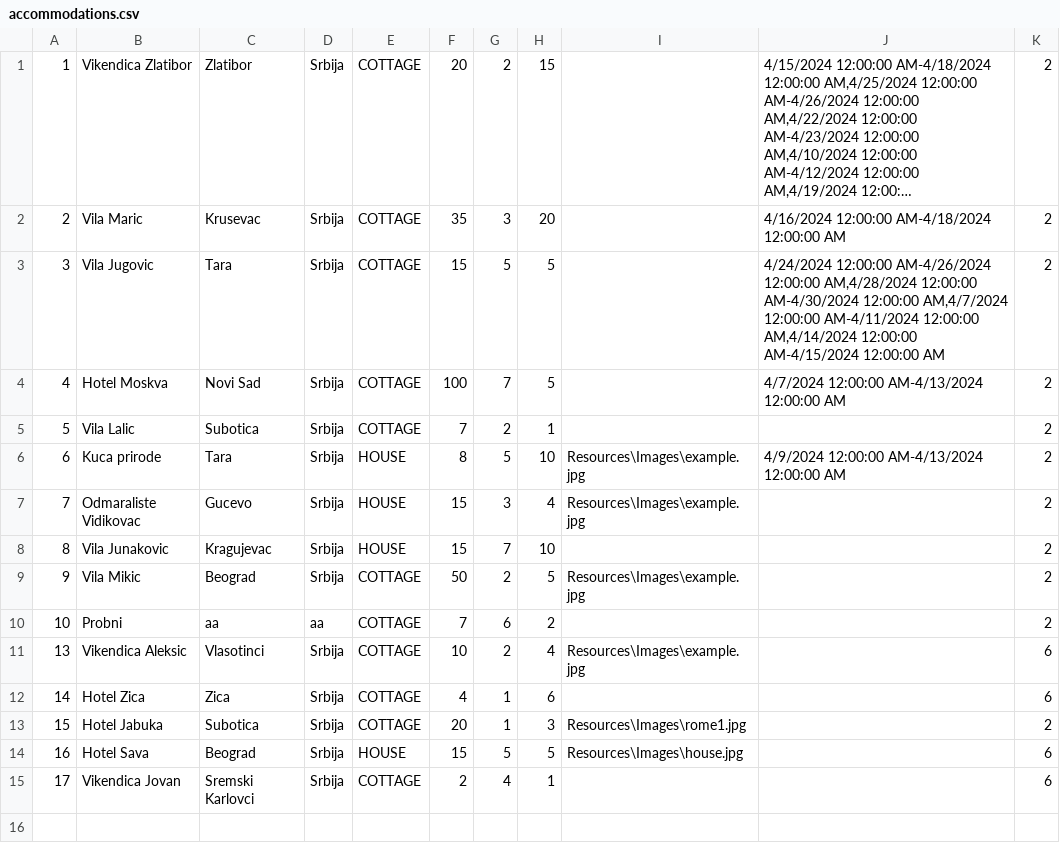
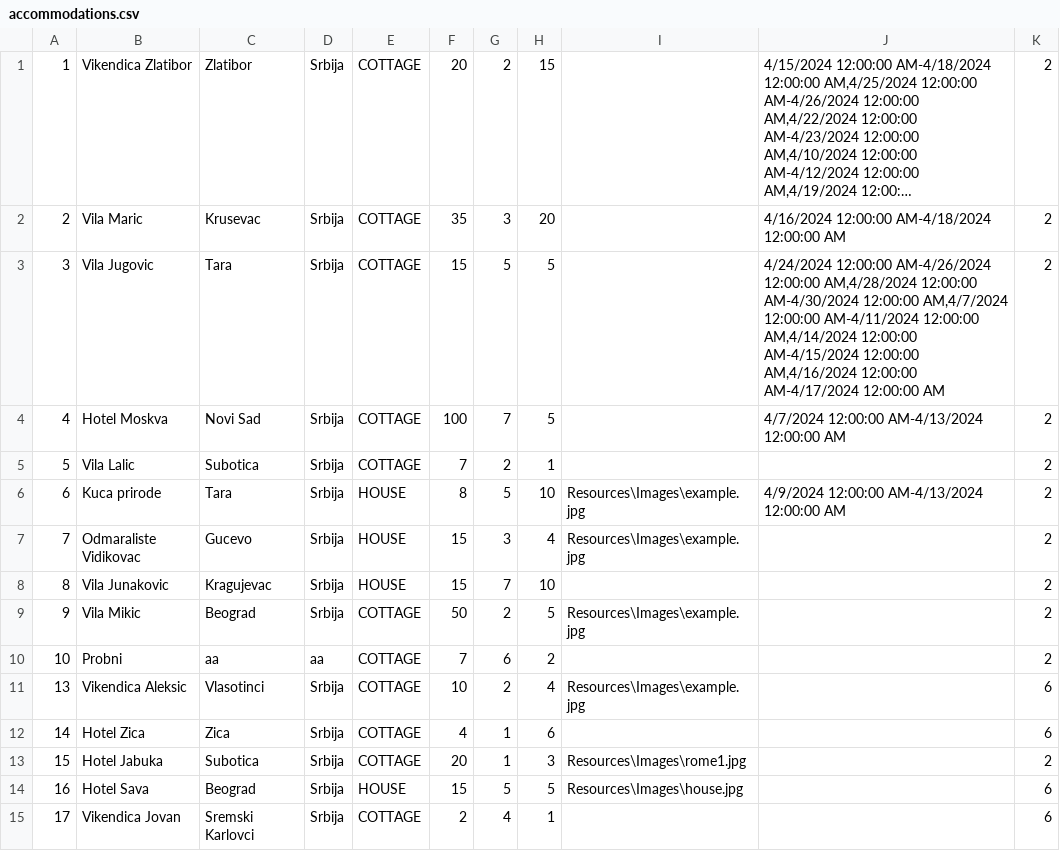
Before and after one commit to katarinap02/booking-application, a CSV file: Resources/Data/accommodations.csv, drawn as a sheet; long unchanged cells end in ….

```diff
--- a/Resources/Data/accommodations.csv
+++ b/Resources/Data/accommodations.csv
@@ -2,3 +2,3 @@
 2|Vila Maric|Krusevac|Srbija|COTTAGE|35|3|20||4/16/2024 12:00:00 AM-4/18/2024 12:00:00 AM|2
-3|Vila Jugovic|Tara|Srbija|COTTAGE|15|5|5||4/24/2024 12:00:00 AM-4/26/2024 12:00:00 AM,4/28/2024 12:00:00 AM-4/30/2024 12:00:00 AM,4/7/2024 12:00:00 AM-4/11/2024 12:00:00 AM,4/14/2024 12:00:00 AM-4/15/2024 12:00:00 AM|2
+3|Vila Jugovic|Tara|Srbija|COTTAGE|15|5|5||4/24/2024 12:00:00 AM-4/26/2024 12:00:00 AM,4/28/2024 12:00:00 AM-4/30/2024 12:00:00 AM,4/7/2024 12:00:00 AM-4/11/2024 12:00:00 AM,4/14/2024 12:00:00 AM-4/15/2024 12:00:00 AM,4/16/2024 12:00:00 AM-4/17/2024 12:00:00 AM|2
 4|Hotel Moskva|Novi Sad|Srbija|COTTAGE|100|7|5||4/7/2024 12:00:00 AM-4/13/2024 12:00:00 AM|2
```
Also changed, not shown: Resources/Data/accommodation_reservations.csv, 4 other files.
